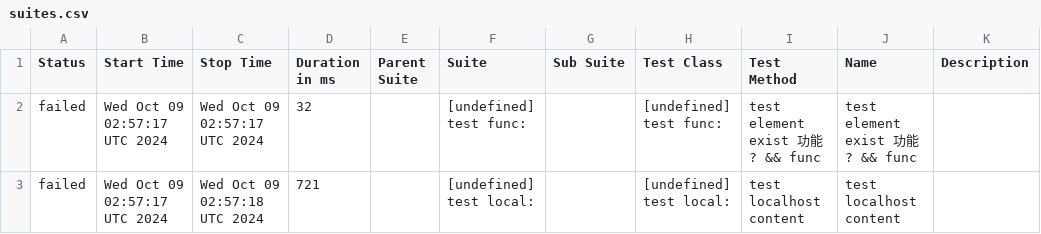
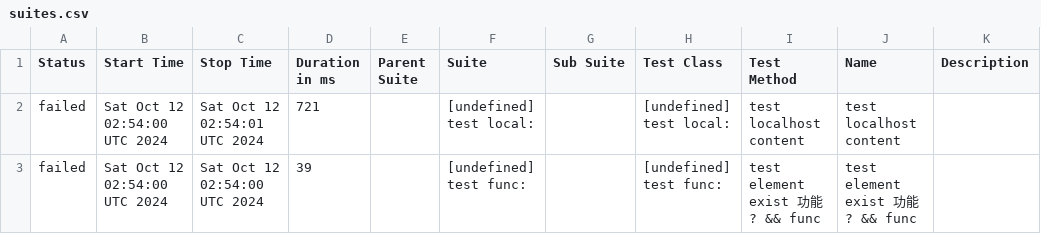
Before and after one commit to yusong-demo/integration-example, a CSV file: 8f90fc8115f9af156f193fa1d9f119c76fe99939/data/suites.csv, drawn as a sheet.

```diff
--- a/8f90fc8115f9af156f193fa1d9f119c76fe99939/data/suites.csv
+++ b/8f90fc8115f9af156f193fa1d9f119c76fe99939/data/suites.csv
@@ -1,3 +1,3 @@
 "Status","Start Time","Stop Time","Duration in ms","Parent Suite","Suite","Sub Suite","Test Class","Test Method","Name","Description"
-"failed","Wed Oct 09 02:57:17 UTC 2024","Wed Oct 09 02:57:17 UTC 2024","32","","[undefined] test func:","","[undefined] test func:","test element exist 功能 ? && func","test element exist 功能 ? && func",""
-"failed","Wed Oct 09 02:57:17 UTC 2024","Wed Oct 09 02:57:18 UTC 2024","721","","[undefined] test local:","","[undefined] test local:","test localhost content","test localhost content",""
+"failed","Sat Oct 12 02:54:00 UTC 2024","Sat Oct 12 02:54:01 UTC 2024","721","","[undefined] test local:","","[undefined] test local:","test localhost content","test localhost content",""
+"failed","Sat Oct 12 02:54:00 UTC 2024","Sat Oct 12 02:54:00 UTC 2024","39","","[undefined] test func:","","[undefined] test func:","test element exist 功能 ? && func","test element exist 功能 ? && func",""
```
Also changed, not shown: 23 other files.
